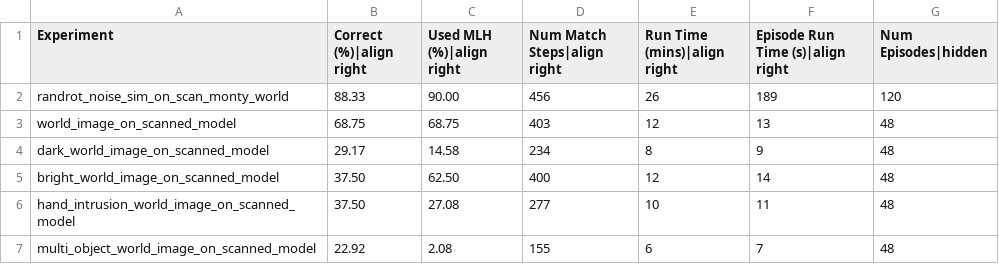
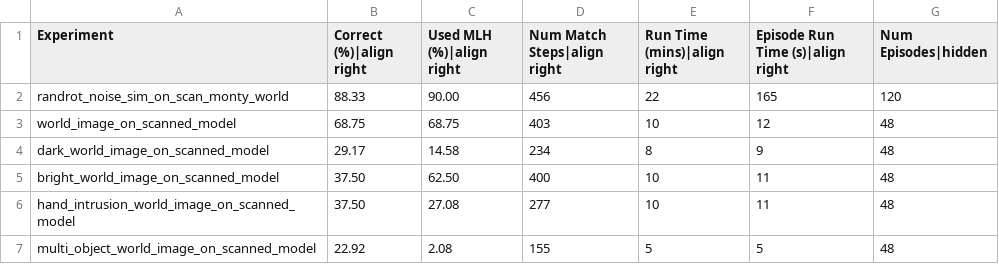
Before and after one commit to tristanls-tbp/tbp.monty, a CSV file: benchmarks/montymeetsworld.csv, drawn as a sheet.

```diff
--- a/benchmarks/montymeetsworld.csv
+++ b/benchmarks/montymeetsworld.csv
@@ -1,7 +1,7 @@
 Experiment,Correct (%)|align right,Used MLH (%)|align right,Num Match Steps|align right,Run Time (mins)|align right,Episode Run Time (s)|align right,Num Episodes|hidden
-randrot_noise_sim_on_scan_monty_world,88.33,90.00,456,26,189,120
-world_image_on_scanned_model,68.75,68.75,403,12,13,48
+randrot_noise_sim_on_scan_monty_world,88.33,90.00,456,22,165,120
+world_image_on_scanned_model,68.75,68.75,403,10,12,48
 dark_world_image_on_scanned_model,29.17,14.58,234,8,9,48
-bright_world_image_on_scanned_model,37.50,62.50,400,12,14,48
+bright_world_image_on_scanned_model,37.50,62.50,400,10,11,48
 hand_intrusion_world_image_on_scanned_model,37.50,27.08,277,10,11,48
-multi_object_world_image_on_scanned_model,22.92,2.08,155,6,7,48
+multi_object_world_image_on_scanned_model,22.92,2.08,155,5,5,48
```
Also changed, not shown: benchmarks/logos_on_objects.csv, benchmarks/ycb_10objs.csv, 2 other files.
